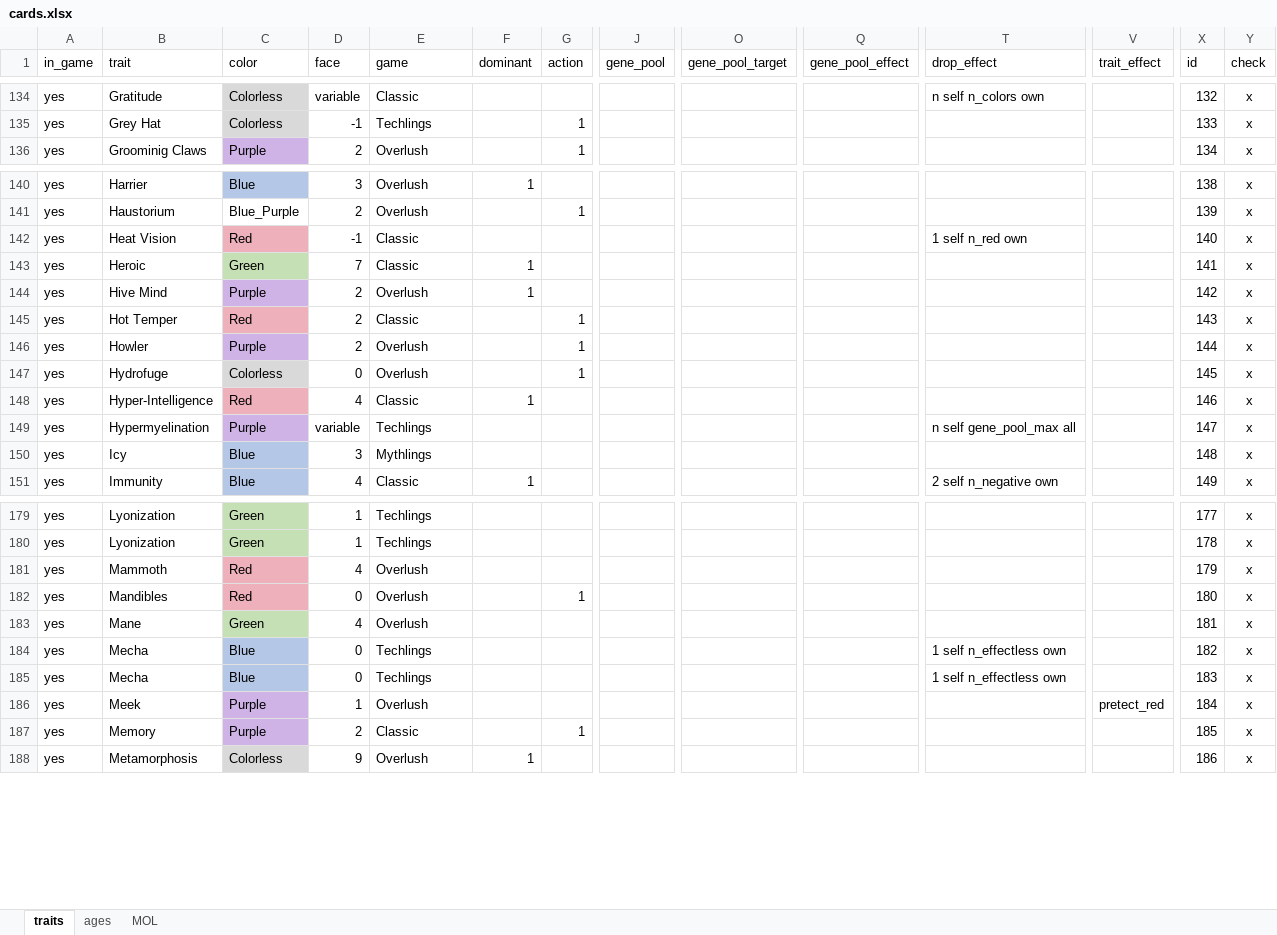
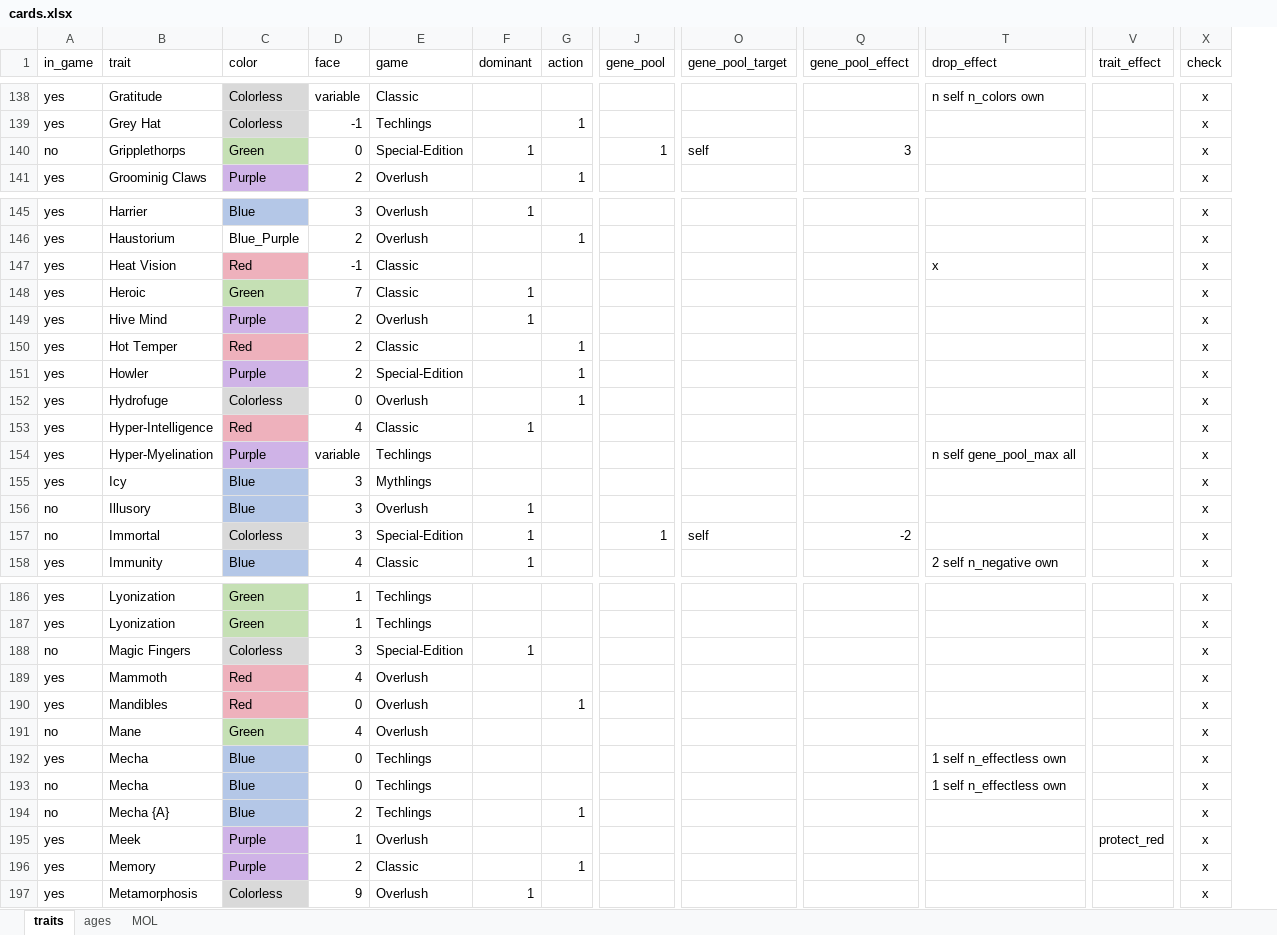
Before and after one commit to azabicki/DoomPy, an Excel workbook: doompy/files/cards.xlsx, sheet traits, drawn as a sheet; only a part is shown, gaps mark what is left out; values as stored, in another font and other column widths than the file's, no borders; table styles not drawn; removed rows and columns are numbered as before the commit, all else as after; rows hold the shown columns only; the diff covers the shown part only; the diff names each change by its address in the sheet, - before the commit and + after, or states it on an @@ line.

Commit message:
xlsx update: added missing traits

```diff
--- a/doompy/files/cards.xlsx (sheet traits)
+++ b/doompy/files/cards.xlsx (sheet traits)
-column X (id), rows 134-136: 132 | 133 | 134; rows 140-151: 138 | 139 | 140 | 141 | 142 | 143 | 144 | 145 | 146 | 147 | 148 | 149; rows 179-188: 177 | 178 | 179 | 180 | 181 | 182 | 183 | 184 | 185 | 186
+row 140: no | Gripplethorps | Green | 0 | Special-Edition | 1 |  | 1 | self | 3 |  |  | x
-T147 (drop_effect): 1 self n_red own
+T147 (drop_effect): x
-E151 (game): Overlush
+E151 (game): Special-Edition
-B154 (trait): Hypermyelination
+B154 (trait): Hyper-Myelination
+row 156: no | Illusory | Blue | 3 | Overlush | 1 |  |  |  |  |  |  | x
+row 157: no | Immortal | Colorless | 3 | Special-Edition | 1 |  | 1 | self | -2 |  |  | x
+row 188: no | Magic Fingers | Colorless | 3 | Special-Edition | 1 |  |  |  |  |  |  | x
-A191 (in_game): yes
+A191 (in_game): no
-A193 (in_game): yes
+A193 (in_game): no
+row 194: no | Mecha {A} | Blue | 2 | Techlings |  | 1 |  |  |  |  |  | x
-V195 (trait_effect): pretect_red
+V195 (trait_effect): protect_red
```
Also changed, not shown: 11 added rows and 14 edited cells elsewhere in this sheet, sheet ages.
